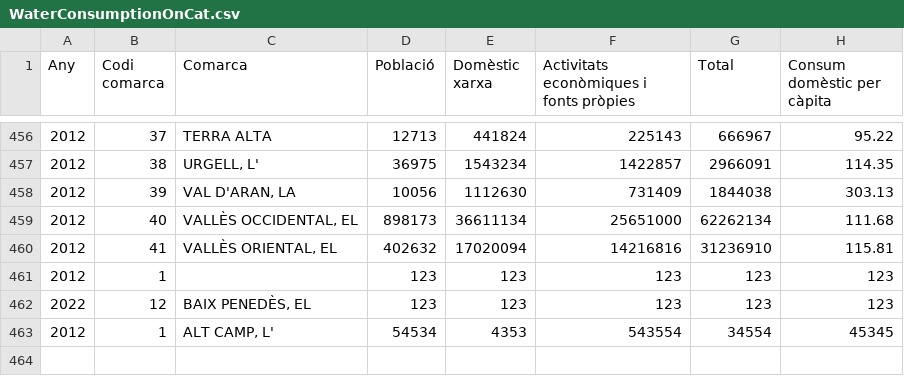
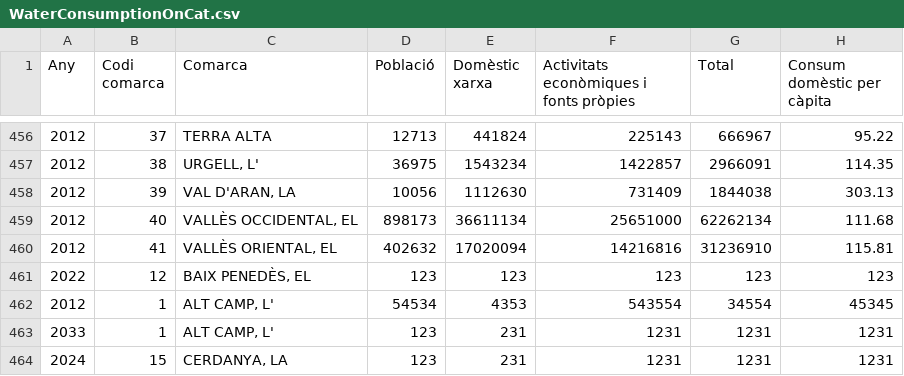
Before and after one commit to MarcosGorriaran/AC3GUIProgram, a CSV file: DataFiles/WaterConsumptionOnCat.csv, drawn as a sheet; only a part is shown, gaps mark what is left out.

```diff
--- a/DataFiles/WaterConsumptionOnCat.csv
+++ b/DataFiles/WaterConsumptionOnCat.csv
@@ -460,4 +460,5 @@ Any,Codi comarca,Comarca,Població,Domèstic xarxa,Activitats econòmiques i fon
 2012,41,"VALLÈS ORIENTAL, EL",402632,17020094,14216816,31236910,115.81
-2012,1,,123,123,123,123,123
 2022,12,"BAIX PENEDÈS, EL",123,123,123,123,123
 2012,1,"ALT CAMP, L'",54534,4353,543554,34554,45345
+2033,1,"ALT CAMP, L'",123,231,1231,1231,1231
+2024,15,"CERDANYA, LA",123,231,1231,1231,1231
```
Also changed, not shown: 12 other files.
